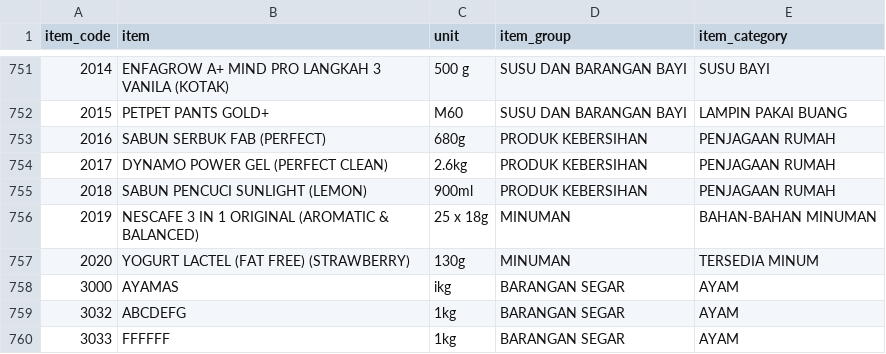
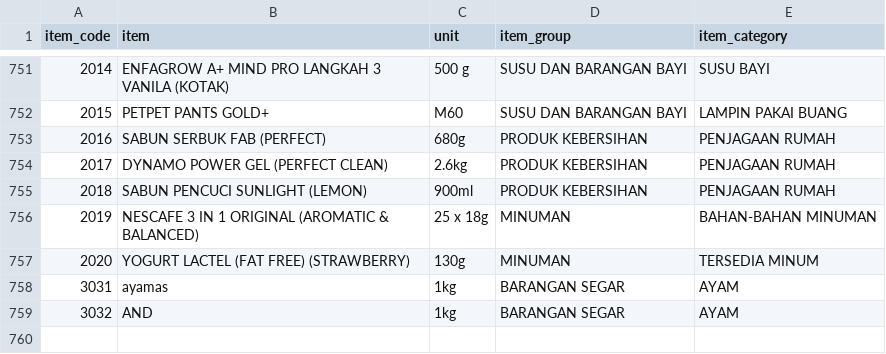
Before and after one commit to justn0thinghere/assignment1-WIX1002, a CSV file: lookup_item.csv, drawn as a sheet; only a part is shown, gaps mark what is left out.

```diff
--- a/lookup_item.csv
+++ b/lookup_item.csv
@@ -757,4 +757,3 @@ item_code,item,unit,item_group,item_category
 2020,YOGURT LACTEL (FAT FREE) (STRAWBERRY),130g,MINUMAN,TERSEDIA MINUM
-3000,AYAMAS,ikg,BARANGAN SEGAR,AYAM
-3032,ABCDEFG,1kg,BARANGAN SEGAR,AYAM
-3033,FFFFFF,1kg,BARANGAN SEGAR,AYAM
+3031,ayamas,1kg,BARANGAN SEGAR,AYAM
+3032,AND,1kg,BARANGAN SEGAR,AYAM
```
Also changed, not shown: 10 other files.
